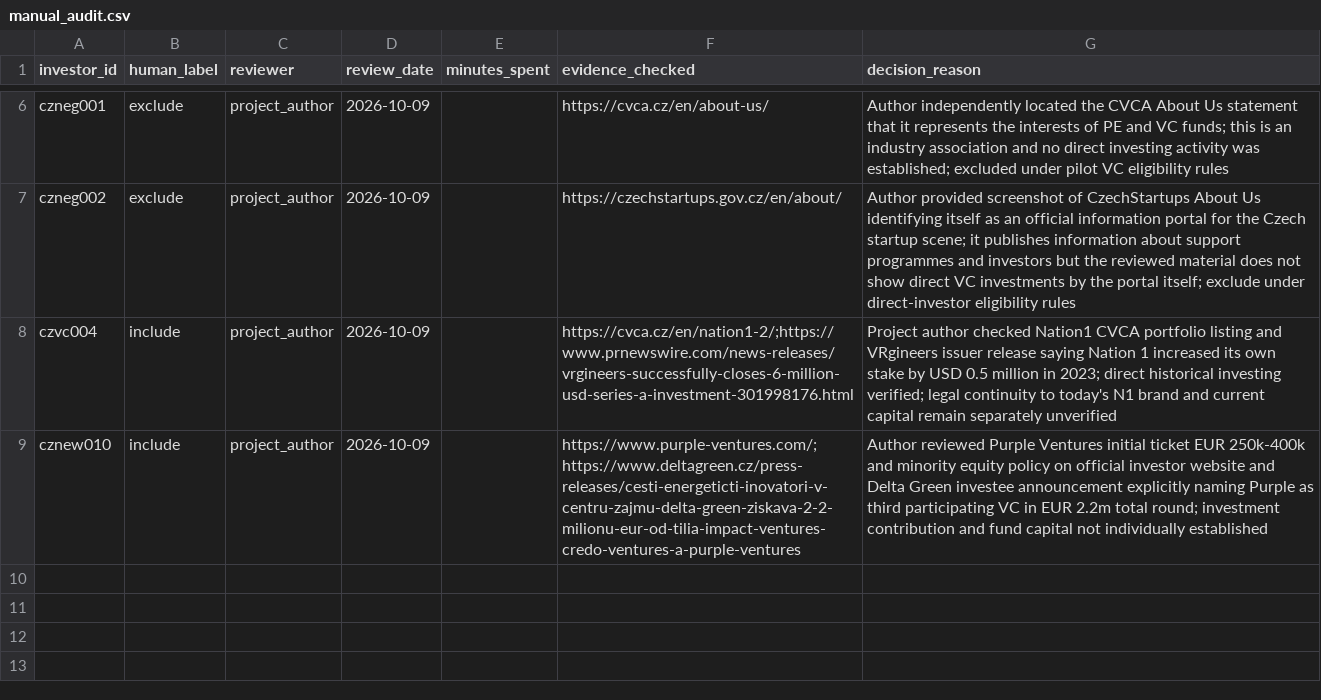
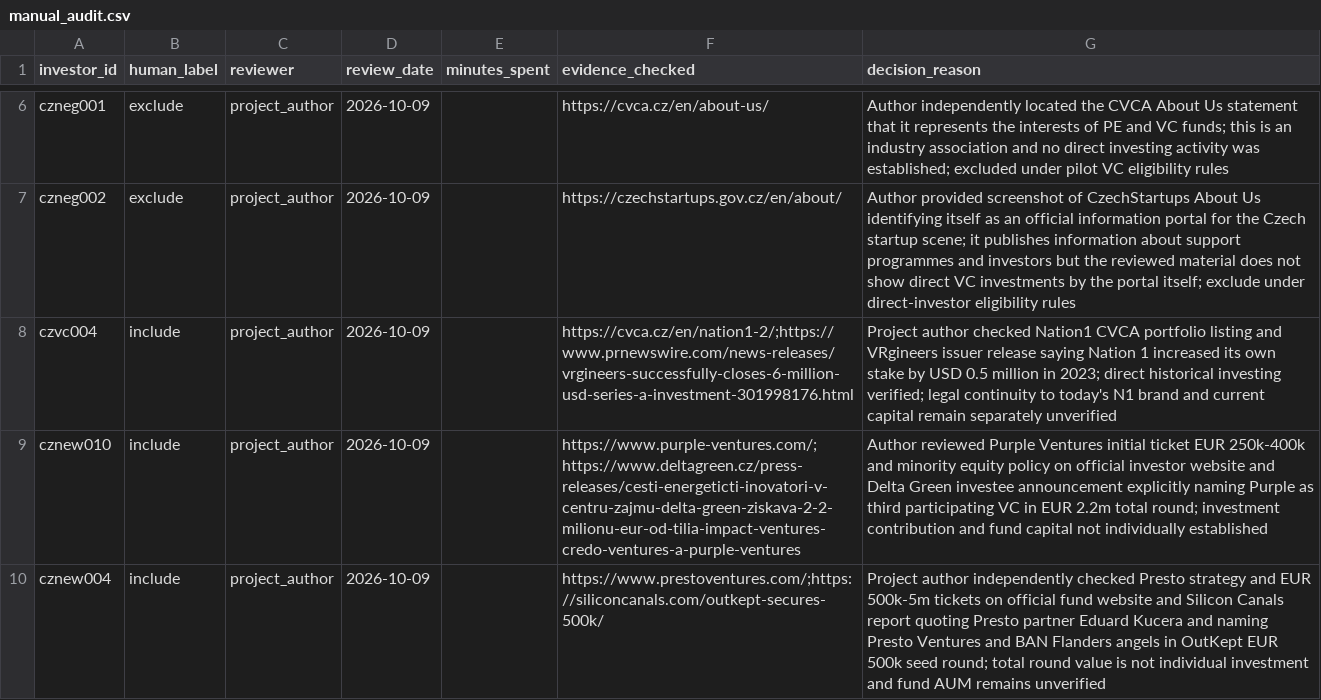
Before and after one commit to Raknogun/InvestorVerify, a CSV file: data/manual_audit.csv, drawn as a sheet; only a part is shown, gaps mark what is left out.

Commit message:
Complete Presto Ventures manual audit from OutKept independent coverage

```diff
--- a/data/manual_audit.csv
+++ b/data/manual_audit.csv
@@ -9 +9,2 @@ czvc004,include,project_author,2026-10-09,,https://cvca.cz/en/nation1-2/;https:/
 cznew010,include,project_author,2026-10-09,,https://www.purple-ventures.com/;https://www.deltagreen.cz/press-releases/cesti-energeticti-inovatori-v-centru-zajmu-delta-green-ziskava-2-2-milionu-eur-od-tilia-impact-ventures-credo-ventures-a-purple-ventures,Author reviewed Purple Ventures initial ticket EUR 250k-400k and minority equity policy on official investor website and Delta Green investee announcement explicitly naming Purple as third participating VC in EUR 2.2m total round; investment contribution and fund capital not individually established
+cznew004,include,project_author,2026-10-09,,https://www.prestoventures.com/;https://siliconcanals.com/outkept-secures-500k/,Project author independently checked Presto strategy and EUR 500k-5m tickets on official fund website and Silicon Canals report quoting Presto partner Eduard Kucera and naming Presto Ventures and BAN Flanders angels in OutKept EUR 500k seed round; total round value is not individual investment and fund AUM remains unverified
```
Also changed, not shown: data/ai_predictions.csv, data/evidence.csv, 4 other files.
